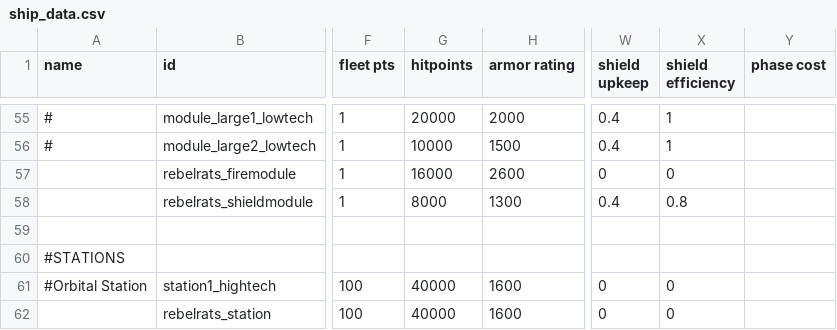
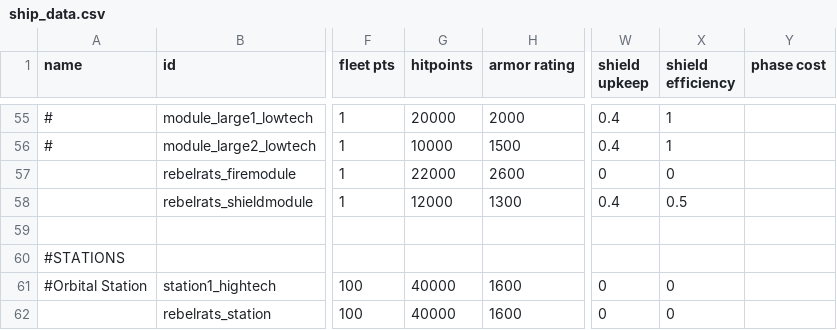
Before and after one commit to masterraven19/Rebel-Rats, a CSV file: data/hulls/ship_data.csv, drawn as a sheet; only a part is shown, gaps mark what is left out; the diff names each change by its address in the sheet, - before the commit and + after, or states it on an @@ line.

```diff
--- a/data/hulls/ship_data.csv
+++ b/data/hulls/ship_data.csv
-G57 (hitpoints): 16000
+G57 (hitpoints): 22000
-G58 (hitpoints): 8000
+G58 (hitpoints): 12000
-X58 (shield efficiency): 0.8
+X58 (shield efficiency): 0.5
```
Also changed, not shown: 2 other files.
